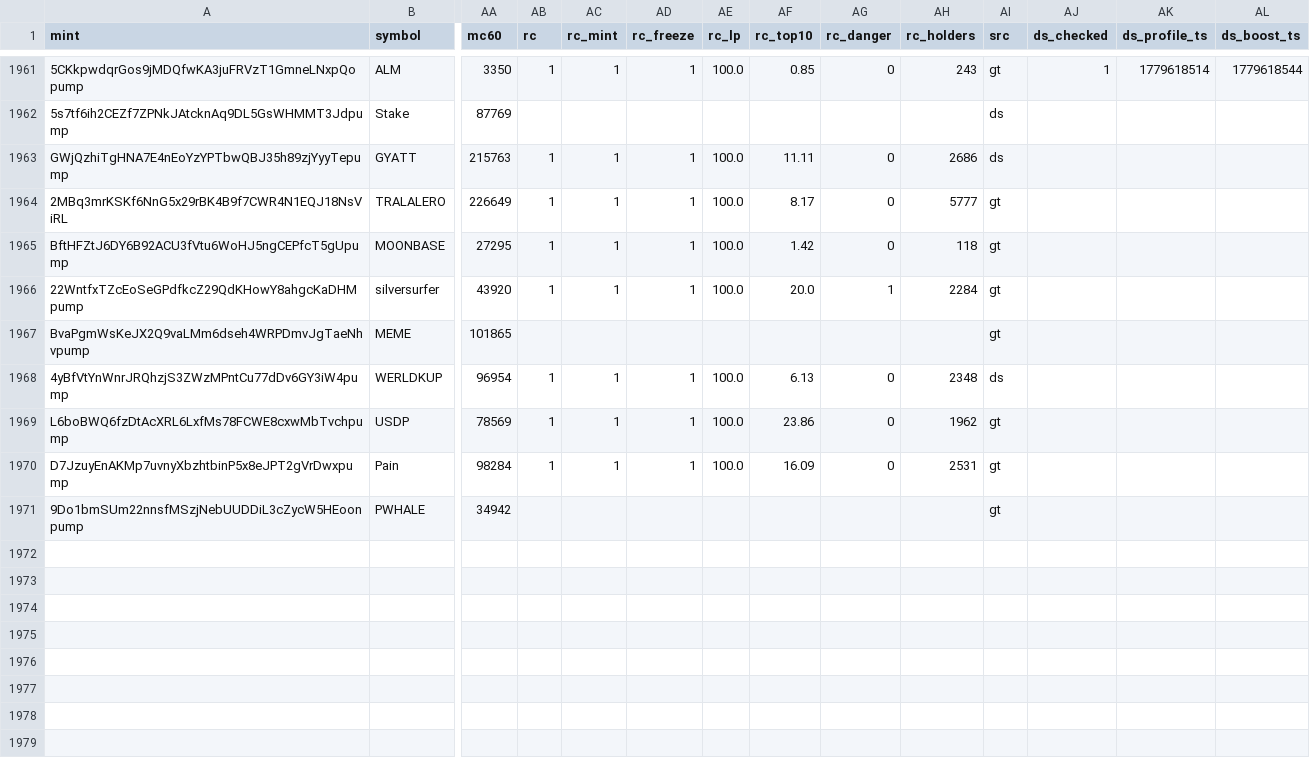
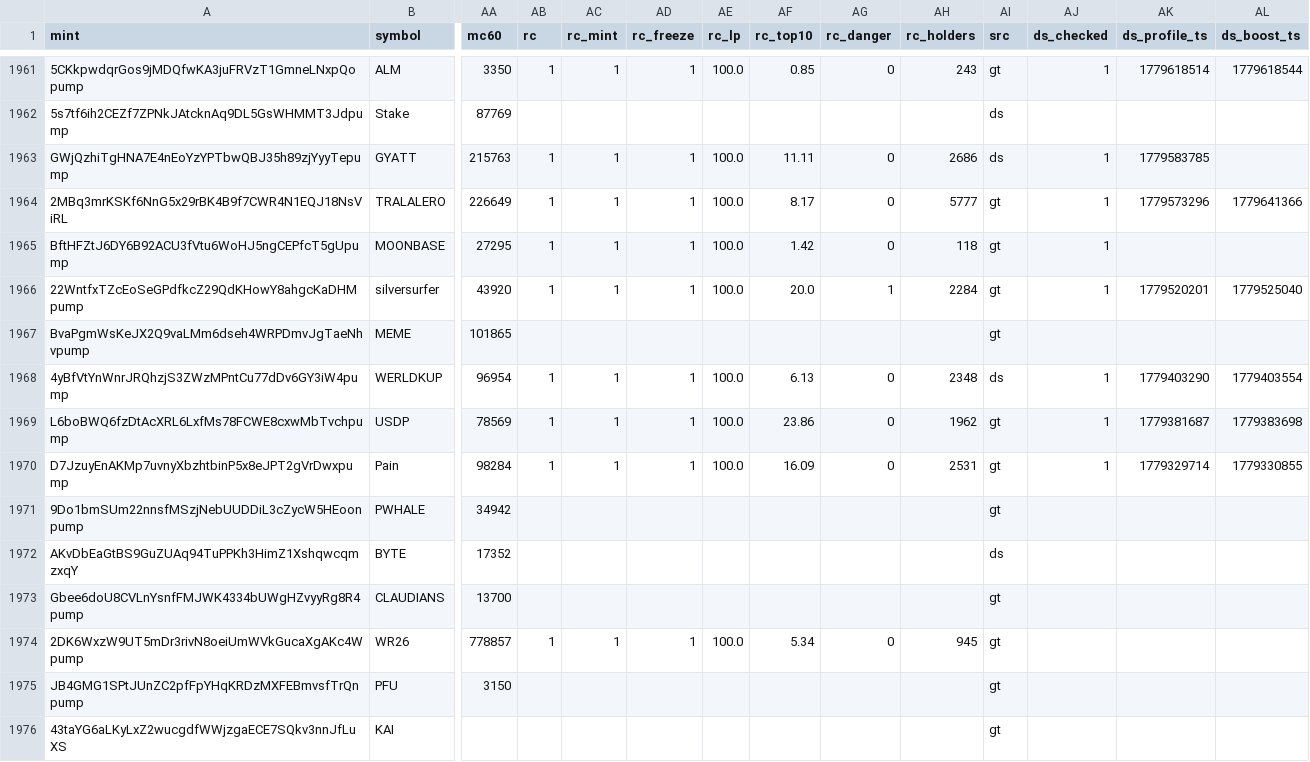
Before and after one commit to sachinbatra1971-byte/memecoin-research, a CSV file: data/backfill/results_1.csv, drawn as a sheet; only a part is shown, gaps mark what is left out; rows hold the shown columns only; the diff names each change by its address in the sheet, - before the commit and + after, or states it on an @@ line.

Commit message:
backfill shard 1 2026-11-20 11:13

```diff
--- a/data/backfill/results_1.csv
+++ b/data/backfill/results_1.csv
-AJ1963:AJ1966 (ds_checked): (empty)
+AJ1963:AJ1966 (ds_checked): 1
-AK1963 (ds_profile_ts): (empty)
+AK1963 (ds_profile_ts): 1779583785
-AK1964 (ds_profile_ts): (empty)
+AK1964 (ds_profile_ts): 1779573296
-AL1964 (ds_boost_ts): (empty)
+AL1964 (ds_boost_ts): 1779641366
-AK1966 (ds_profile_ts): (empty)
+AK1966 (ds_profile_ts): 1779520201
-AL1966 (ds_boost_ts): (empty)
+AL1966 (ds_boost_ts): 1779525040
-AJ1968:AJ1970 (ds_checked): (empty)
+AJ1968:AJ1970 (ds_checked): 1
-AK1968 (ds_profile_ts): (empty)
+AK1968 (ds_profile_ts): 1779403290
-AL1968 (ds_boost_ts): (empty)
+AL1968 (ds_boost_ts): 1779403554
-AK1969 (ds_profile_ts): (empty)
+AK1969 (ds_profile_ts): 1779381687
-AL1969 (ds_boost_ts): (empty)
+AL1969 (ds_boost_ts): 1779383698
-AK1970 (ds_profile_ts): (empty)
+AK1970 (ds_profile_ts): 1779329714
-AL1970 (ds_boost_ts): (empty)
+AL1970 (ds_boost_ts): 1779330855
+row 1972: AKvDbEaGtBS9GuZUAq94TuPPKh3HimZ1XshqwcqmzxqY | BYTE | 17352 |  |  |  |  |  |  |  | ds
+row 1973: Gbee6doU8CVLnYsnfFMJWK4334bUWgHZvyyRg8R4pump | CLAUDIANS | 13700 |  |  |  |  |  |  |  | gt
+row 1974: 2DK6WxzW9UT5mDr3rivN8oeiUmWVkGucaXgAKc4Wpump | WR26 | 778857 | 1 | 1 | 1 | 100.0 | 5.34 | 0 | 945 | gt
+row 1975: JB4GMG1SPtJUnZC2pfFpYHqKRDzMXFEBmvsfTrQnpump | PFU | 3150 |  |  |  |  |  |  |  | gt
+row 1976: 43taYG6aLKyLxZ2wucgdfWWjzgaECE7SQkv3nnJfLuXS | KAI |  |  |  |  |  |  |  |  | gt
```
Also changed, not shown: data/backfill/status_1.csv.
